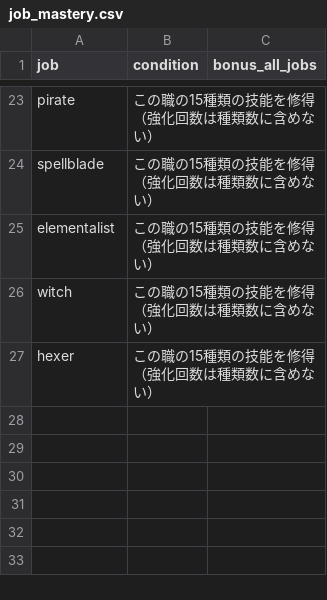
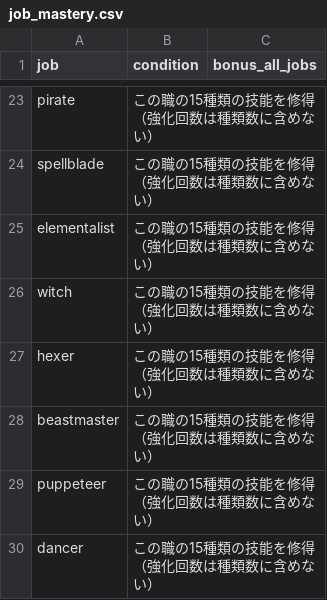
Before and after one commit to MTE317/english-quest, a CSV file: data/job_mastery.csv, drawn as a sheet; only a part is shown, gaps mark what is left out.

Commit message:
Implement additional jobs 25-27: beastmaster, puppeteer, dancer

```diff
--- a/data/job_mastery.csv
+++ b/data/job_mastery.csv
@@ -27 +27,4 @@ witch,この職の15種類の技能を修得（強化回数は種類数に含め
 hexer,この職の15種類の技能を修得（強化回数は種類数に含めない）,
+beastmaster,この職の15種類の技能を修得（強化回数は種類数に含めない）,
+puppeteer,この職の15種類の技能を修得（強化回数は種類数に含めない）,
+dancer,この職の15種類の技能を修得（強化回数は種類数に含めない）,
```
Also changed, not shown: data/job_unlocks.csv, data/jobs_mid.csv, 18 other files.
